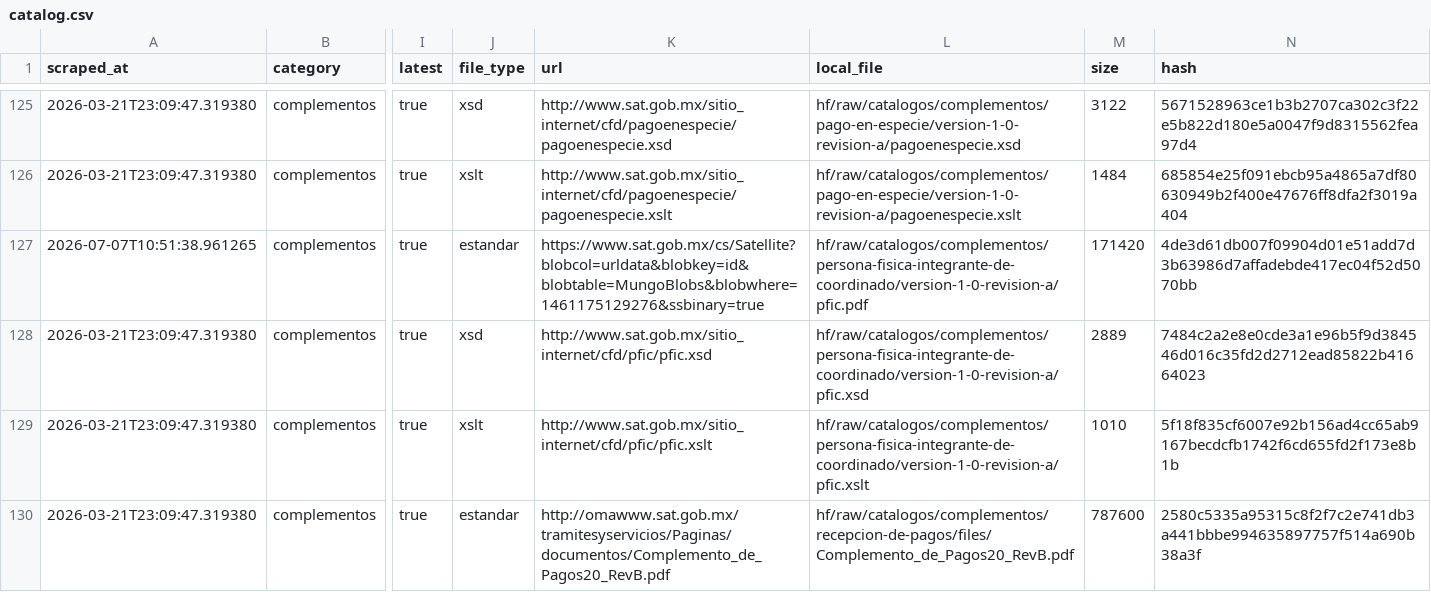
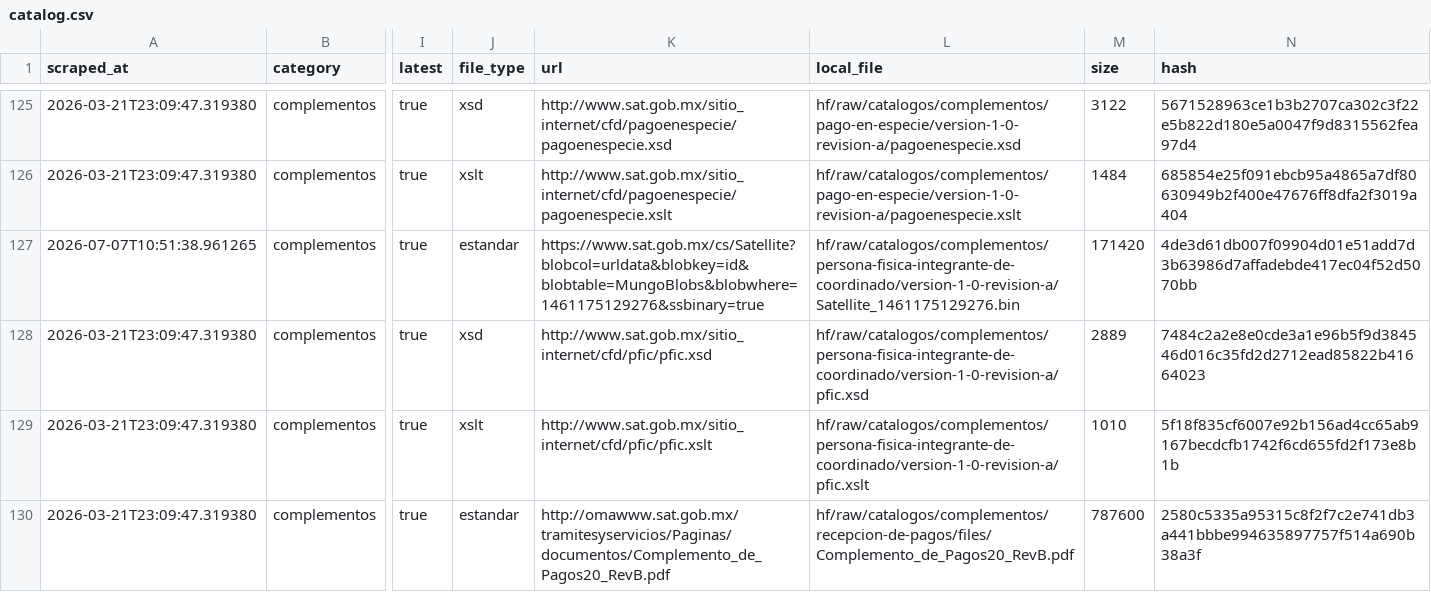
Before and after one commit to mayrop/sat-metadata-scraper, a CSV file: output/catalog.csv, drawn as a sheet; only a part is shown, gaps mark what is left out; the diff names each change by its address in the sheet, - before the commit and + after, or states it on an @@ line.

```diff
--- a/output/catalog.csv
+++ b/output/catalog.csv
-L127 (local_file): hf/raw/catalogos/complementos/persona-fisica-integrante-de-coordinado/version-1-0-revision-a/pfic.pdf
+L127 (local_file): hf/raw/catalogos/complementos/persona-fisica-integrante-de-coordinado/version-1-0-revision-a/Satellite_1461175129276.bin
```
Also changed, not shown: 1 other file.
